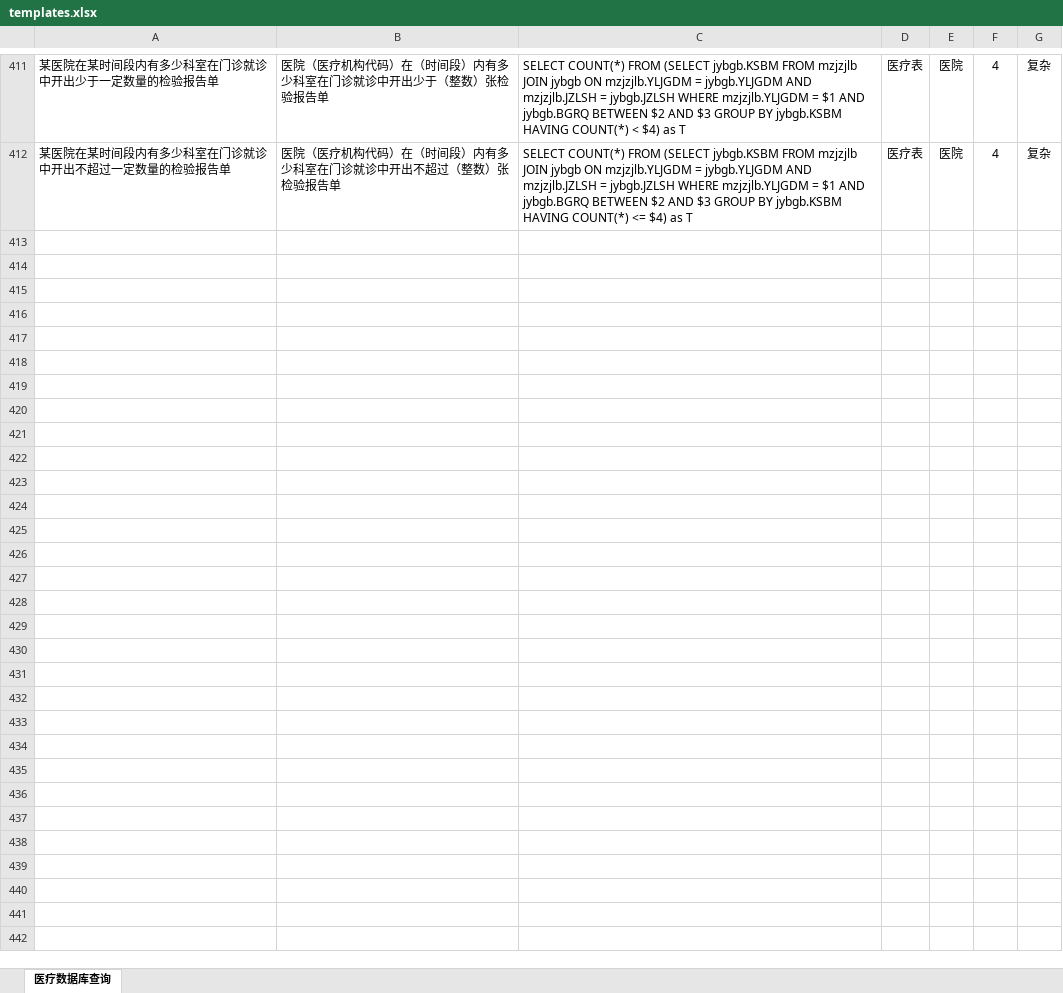
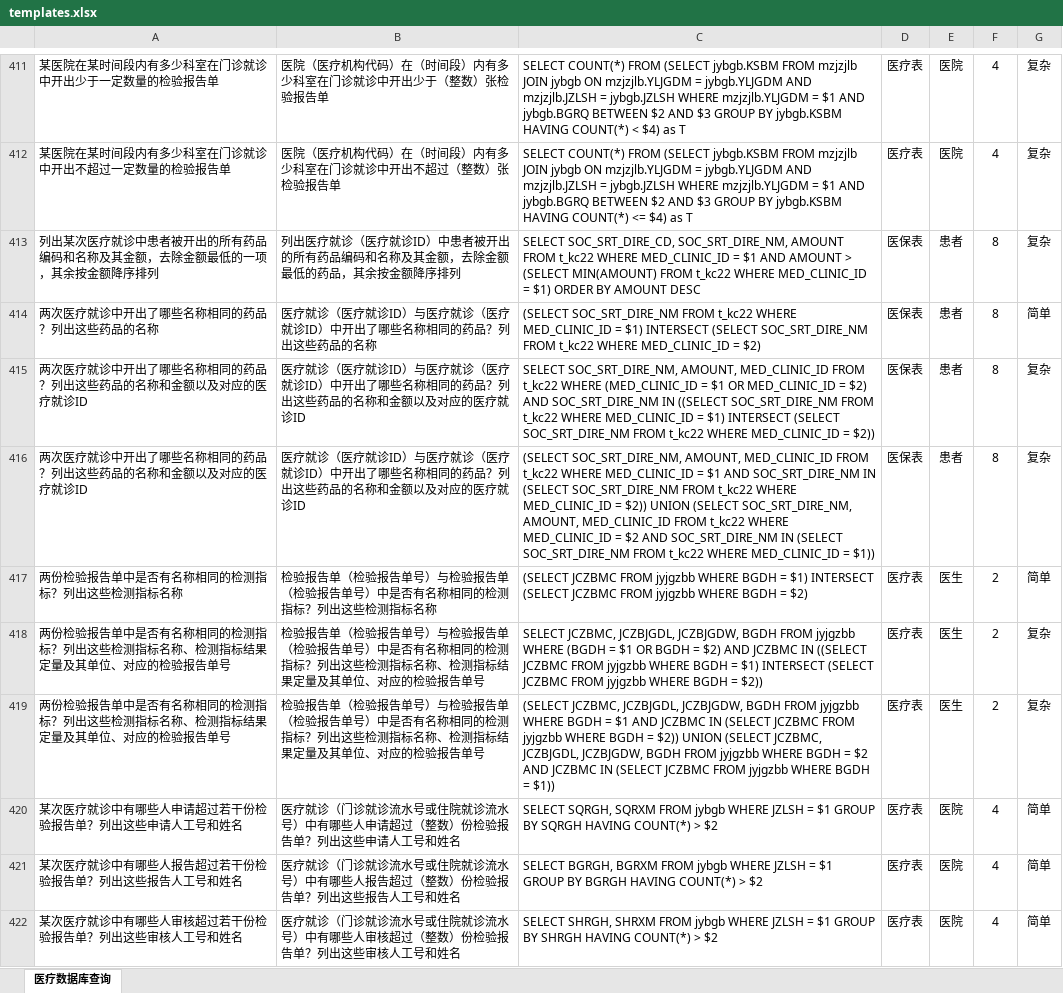
Before and after one commit to X-LANCE/medical-dataset, an Excel workbook: dataset/templates.xlsx, sheet 医疗数据库查询, drawn as a sheet; only a part is shown, gaps mark what is left out; values as stored, in another font and other column widths than the file's, no borders; the diff names each change by its address in the sheet, - before the commit and + after, or states it on an @@ line.

Commit message:
feat: new templates for intersect

```diff
--- a/dataset/templates.xlsx (sheet 医疗数据库查询)
+++ b/dataset/templates.xlsx (sheet 医疗数据库查询)
+row 413: 列出某次医疗就诊中患者被开出的所有药品编码和名称及其金额，去除金额最低的一项，其余按金额降序排列 | 列出医疗就诊（医疗就诊ID）中患者被开出的所有药品编码和名称及其金额，去除金额最低的药品，其余按金额降序排列 | SELECT SOC_SRT_DIRE_CD, SOC_SRT_DIRE_NM, AMOUNT FROM t_kc22 WHERE MED_CLINIC_ID = $1 AND AMOUNT > (SELECT MIN(AMOUNT) FROM t_kc22 WHERE MED_CLINIC_ID = $1) ORDER BY AMOUNT DESC | 医保表 | 患者 | 8 | 复杂
+row 414: 两次医疗就诊中开出了哪些名称相同的药品？列出这些药品的名称 | 医疗就诊（医疗就诊ID）与医疗就诊（医疗就诊ID）中开出了哪些名称相同的药品？列出这些药品的名称 | (SELECT SOC_SRT_DIRE_NM FROM t_kc22 WHERE MED_CLINIC_ID = $1) INTERSECT (SELECT SOC_SRT_DIRE_NM FROM t_kc22 WHERE MED_CLINIC_ID = $2) | 医保表 | 患者 | 8 | 简单
+row 415: 两次医疗就诊中开出了哪些名称相同的药品？列出这些药品的名称和金额以及对应的医疗就诊ID | 医疗就诊（医疗就诊ID）与医疗就诊（医疗就诊ID）中开出了哪些名称相同的药品？列出这些药品的名称和金额以及对应的医疗就诊ID | SELECT SOC_SRT_DIRE_NM, AMOUNT, MED_CLINIC_ID FROM t_kc22 WHERE (MED_CLINIC_ID = $1 OR MED_CLINIC_ID = $2) AND SOC_SRT_DIRE_NM IN ((SELECT SOC_SRT_DIRE_NM FROM t_kc22 WHERE MED_CLINIC_ID = $1) INTERSECT (SELECT SOC_SRT_DIRE_NM FROM t_kc22 WHERE MED_CLINIC_ID = $2)) | 医保表 | 患者 | 8 | 复杂
+row 416: 两次医疗就诊中开出了哪些名称相同的药品？列出这些药品的名称和金额以及对应的医疗就诊ID | 医疗就诊（医疗就诊ID）与医疗就诊（医疗就诊ID）中开出了哪些名称相同的药品？列出这些药品的名称和金额以及对应的医疗就诊ID | (SELECT SOC_SRT_DIRE_NM, AMOUNT, MED_CLINIC_ID FROM t_kc22 WHERE MED_CLINIC_ID = $1 AND SOC_SRT_DIRE_NM IN (SELECT SOC_SRT_DIRE_NM FROM t_kc22 WHERE MED_CLINIC_ID = $2)) UNION (SELECT SOC_SRT_DIRE_NM, AMOUNT, MED_CLINIC_ID FROM t_kc22 WHERE MED_CLINIC_ID = $2 AND SOC_SRT_DIRE_NM IN (SELECT SOC_SRT_DIRE_NM FROM t_kc22 WHERE MED_CLINIC_ID = $1)) | 医保表 | 患者 | 8 | 复杂
+row 417: 两份检验报告单中是否有名称相同的检测指标？列出这些检测指标名称 | 检验报告单（检验报告单号）与检验报告单（检验报告单号）中是否有名称相同的检测指标？列出这些检测指标名称 | (SELECT JCZBMC FROM jyjgzbb WHERE BGDH = $1) INTERSECT (SELECT JCZBMC FROM jyjgzbb WHERE BGDH = $2) | 医疗表 | 医生 | 2 | 简单
+row 418: 两份检验报告单中是否有名称相同的检测指标？列出这些检测指标名称、检测指标结果定量及其单位、对应的检验报告单号 | 检验报告单（检验报告单号）与检验报告单（检验报告单号）中是否有名称相同的检测指标？列出这些检测指标名称、检测指标结果定量及其单位、对应的检验报告单号 | SELECT JCZBMC, JCZBJGDL, JCZBJGDW, BGDH FROM jyjgzbb WHERE (BGDH = $1 OR BGDH = $2) AND JCZBMC IN ((SELECT JCZBMC FROM jyjgzbb WHERE BGDH = $1) INTERSECT (SELECT JCZBMC FROM jyjgzbb WHERE BGDH = $2)) | 医疗表 | 医生 | 2 | 复杂
+row 419: 两份检验报告单中是否有名称相同的检测指标？列出这些检测指标名称、检测指标结果定量及其单位、对应的检验报告单号 | 检验报告单（检验报告单号）与检验报告单（检验报告单号）中是否有名称相同的检测指标？列出这些检测指标名称、检测指标结果定量及其单位、对应的检验报告单号 | (SELECT JCZBMC, JCZBJGDL, JCZBJGDW, BGDH FROM jyjgzbb WHERE BGDH = $1 AND JCZBMC IN (SELECT JCZBMC FROM jyjgzbb WHERE BGDH = $2)) UNION (SELECT JCZBMC, JCZBJGDL, JCZBJGDW, BGDH FROM jyjgzbb WHERE BGDH = $2 AND JCZBMC IN (SELECT JCZBMC FROM jyjgzbb WHERE BGDH = $1)) | 医疗表 | 医生 | 2 | 复杂
+row 420: 某次医疗就诊中有哪些人申请超过若干份检验报告单？列出这些申请人工号和姓名 | 医疗就诊（门诊就诊流水号或住院就诊流水号）中有哪些人申请超过（整数）份检验报告单？列出这些申请人工号和姓名 | SELECT SQRGH, SQRXM FROM jybgb WHERE JZLSH = $1 GROUP BY SQRGH HAVING COUNT(*) > $2 | 医疗表 | 医院 | 4 | 简单
+row 421: 某次医疗就诊中有哪些人报告超过若干份检验报告单？列出这些报告人工号和姓名 | 医疗就诊（门诊就诊流水号或住院就诊流水号）中有哪些人报告超过（整数）份检验报告单？列出这些报告人工号和姓名 | SELECT BGRGH, BGRXM FROM jybgb WHERE JZLSH = $1 GROUP BY BGRGH HAVING COUNT(*) > $2 | 医疗表 | 医院 | 4 | 简单
+row 422: 某次医疗就诊中有哪些人审核超过若干份检验报告单？列出这些审核人工号和姓名 | 医疗就诊（门诊就诊流水号或住院就诊流水号）中有哪些人审核超过（整数）份检验报告单？列出这些审核人工号和姓名 | SELECT SHRGH, SHRXM FROM jybgb WHERE JZLSH = $1 GROUP BY SHRGH HAVING COUNT(*) > $2 | 医疗表 | 医院 | 4 | 简单
```
Also changed, not shown: dataset/医疗数据集.xlsx, 2 other files.
